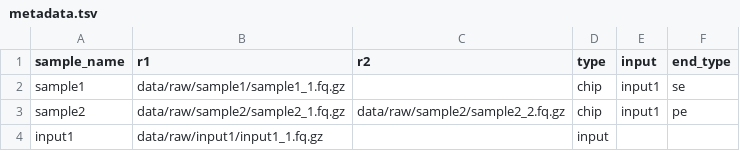
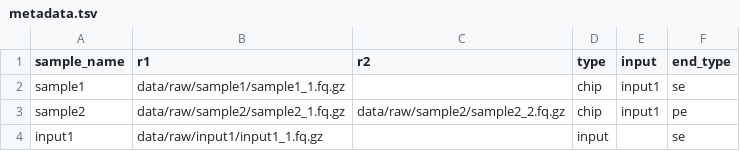
Before and after one commit to pd321/chipseq, a TSV file: .test/metadata.tsv, drawn as a sheet.

Commit message:
Updates test metadata.tsv

```diff
--- a/.test/metadata.tsv
+++ b/.test/metadata.tsv
@@ -3,2 +3,2 @@ sample1	data/raw/sample1/sample1_1.fq.gz		chip	input1	se
 sample2	data/raw/sample2/sample2_1.fq.gz	data/raw/sample2/sample2_2.fq.gz	chip	input1	pe
-input1	data/raw/input1/input1_1.fq.gz		input		
+input1	data/raw/input1/input1_1.fq.gz		input		se
```
